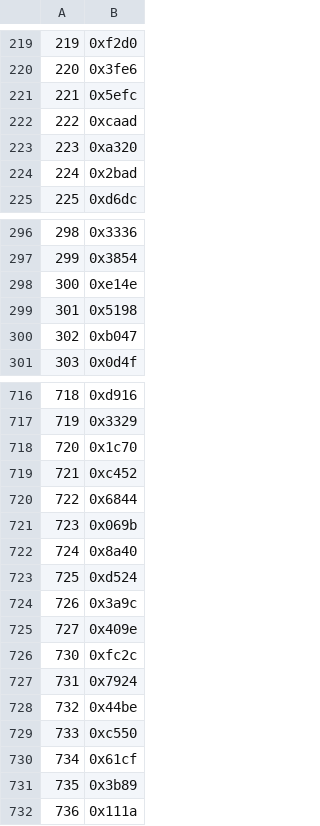
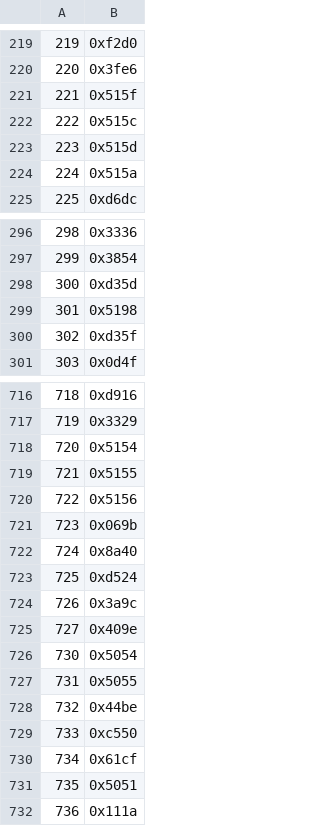
Before and after one commit to eloyball/pokemon-goldlink, a CSV file: data/text/keys.csv, drawn as a sheet; only a part is shown, gaps mark what is left out; the diff covers the shown part only.

```diff
--- a/data/text/keys.csv
+++ b/data/text/keys.csv
@@ -220,6 +220,6 @@
 220,0x3fe6
-221,0x5efc
-222,0xcaad
-223,0xa320
-224,0x2bad
+221,0x515f
+222,0x515c
+223,0x515d
+224,0x515a
 225,0xd6dc
@@ -297,5 +297,5 @@
 299,0x3854
-300,0xe14e
+300,0xd35d
 301,0x5198
-302,0xb047
+302,0xd35f
 303,0x0d4f
@@ -717,5 +717,5 @@
 719,0x3329
-720,0x1c70
-721,0xc452
-722,0x6844
+720,0x5154
+721,0x5155
+722,0x5156
 723,0x069b
@@ -725,4 +725,4 @@
 727,0x409e
-730,0xfc2c
-731,0x7924
+730,0x5054
+731,0x5055
 732,0x44be
@@ -730,3 +730,3 @@
 734,0x61cf
-735,0x3b89
+735,0x5051
 736,0x111a
```
Also changed, not shown: 25 added rows and 7 edited cells elsewhere in this file.
